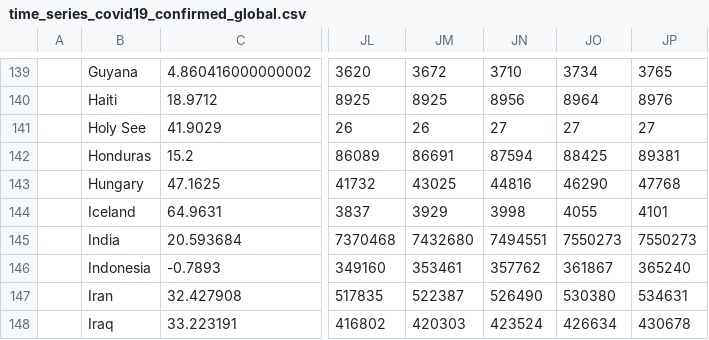
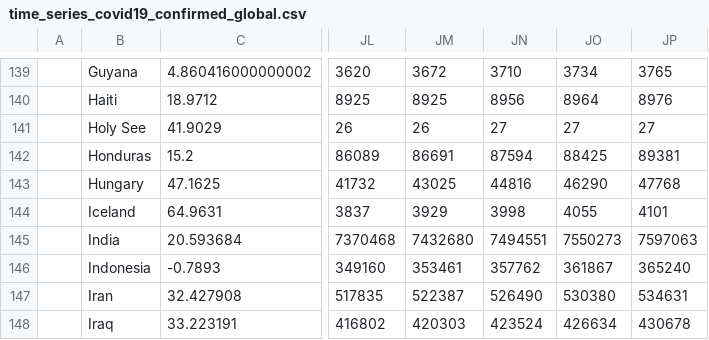
Before and after one commit to bkandiyal/covid19-dataset, a CSV file: data/time_series_covid19_confirmed_global.csv, drawn as a sheet; only a part is shown, gaps mark what is left out; the diff names each change by its address in the sheet, - before the commit and + after, or states it on an @@ line.

```diff
--- a/data/time_series_covid19_confirmed_global.csv
+++ b/data/time_series_covid19_confirmed_global.csv
-JP145: 7550273
+JP145: 7597063
```
Also changed, not shown: data/time_series_covid19_deaths_global.csv, data/time_series_covid19_recovered_global.csv.
